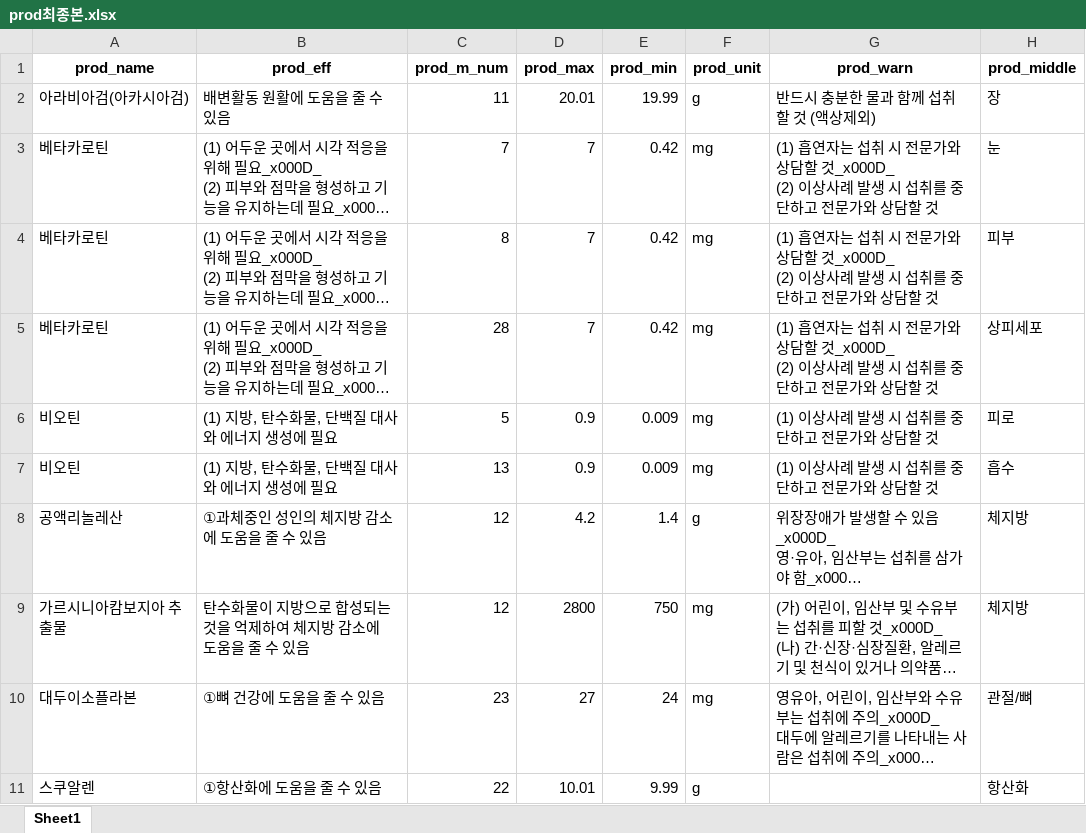
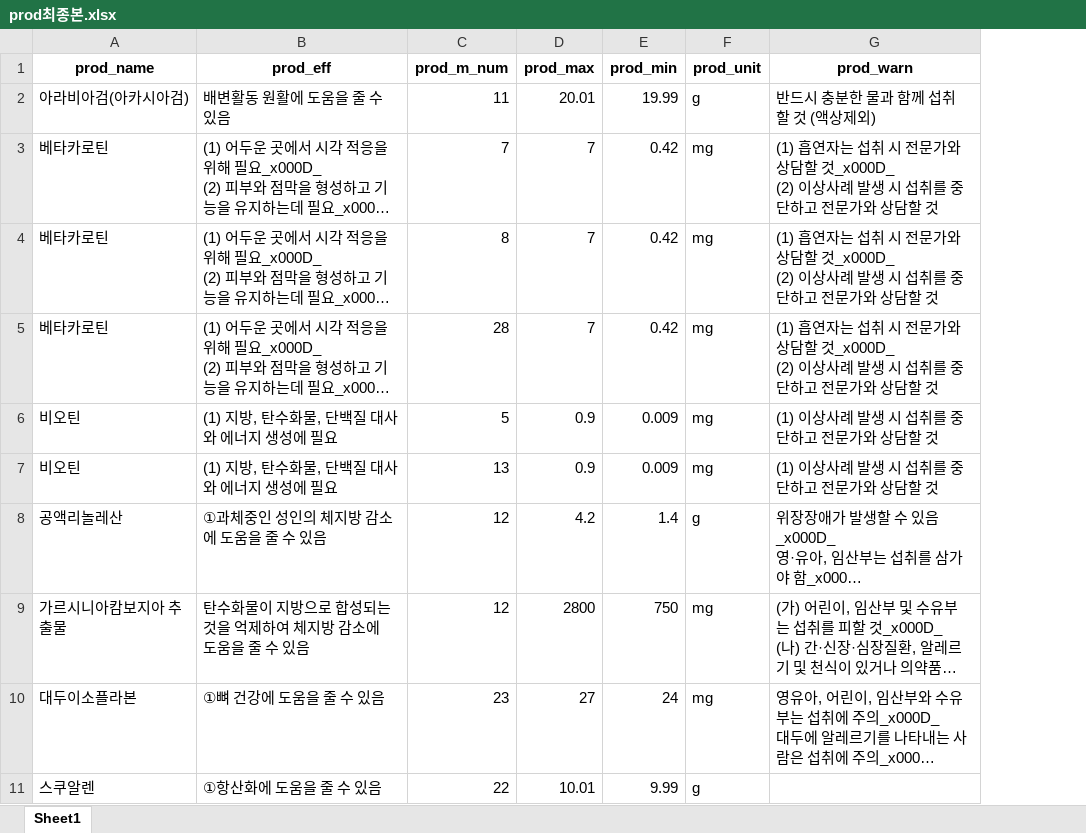
Before and after one commit to 2kilometer/BusanBD_mini2, an Excel workbook: prod최종본.xlsx, sheet Sheet1, drawn as a sheet; only a part is shown; long unchanged cells end in …; values as stored, in another font and other column widths than the file's, no borders; the diff names each change by its address in the sheet, - before the commit and + after, or states it on an @@ line.

```diff
--- a/prod최종본.xlsx (sheet Sheet1)
+++ b/prod최종본.xlsx (sheet Sheet1)
-column H (prod_middle), rows 2-11: 장 | 눈 | 피부 | 상피세포 | 피로 | 흡수 | 체지방 | 체지방 | 관절/뼈 | 항산화
```
Also changed, not shown: 3 other files.
